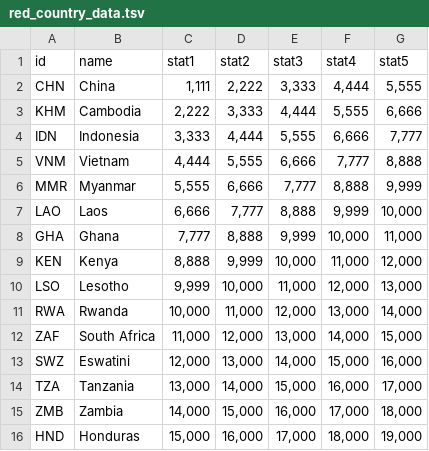
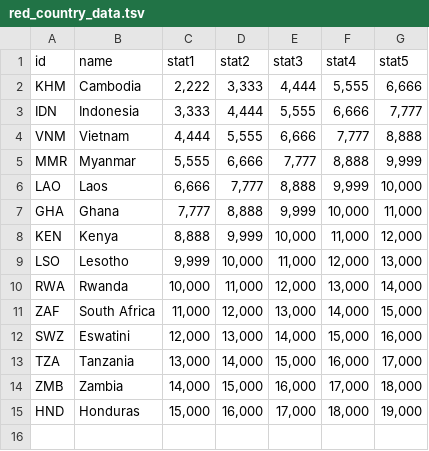
Before and after one commit to ChrisBup/helper-files, a TSV file: red_country_data.tsv, drawn as a sheet.

Commit message:
Update red_country_data.tsv

```diff
--- a/red_country_data.tsv
+++ b/red_country_data.tsv
@@ -1,3 +1,2 @@
 id	name	stat1	stat2	stat3	stat4	stat5
-CHN	China	"1,111"	"2,222"	"3,333"	"4,444"	"5,555"
 KHM	Cambodia	"2,222"	"3,333"	"4,444"	"5,555"	"6,666"
```
